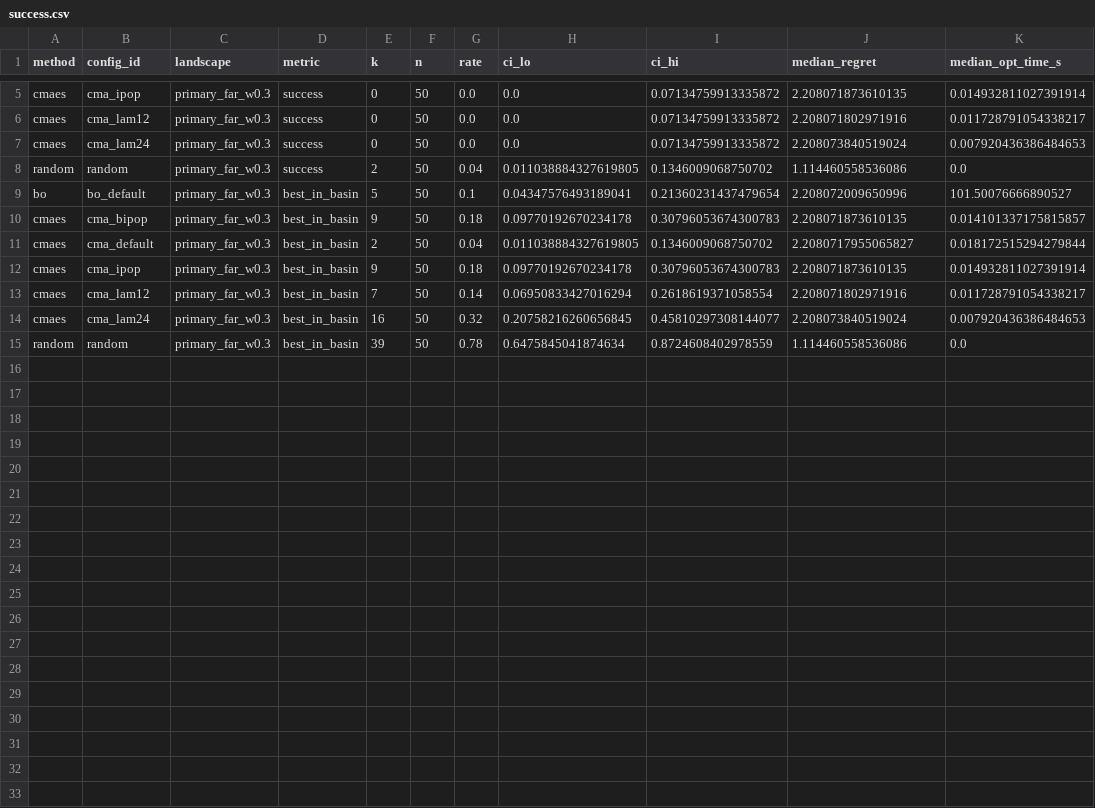
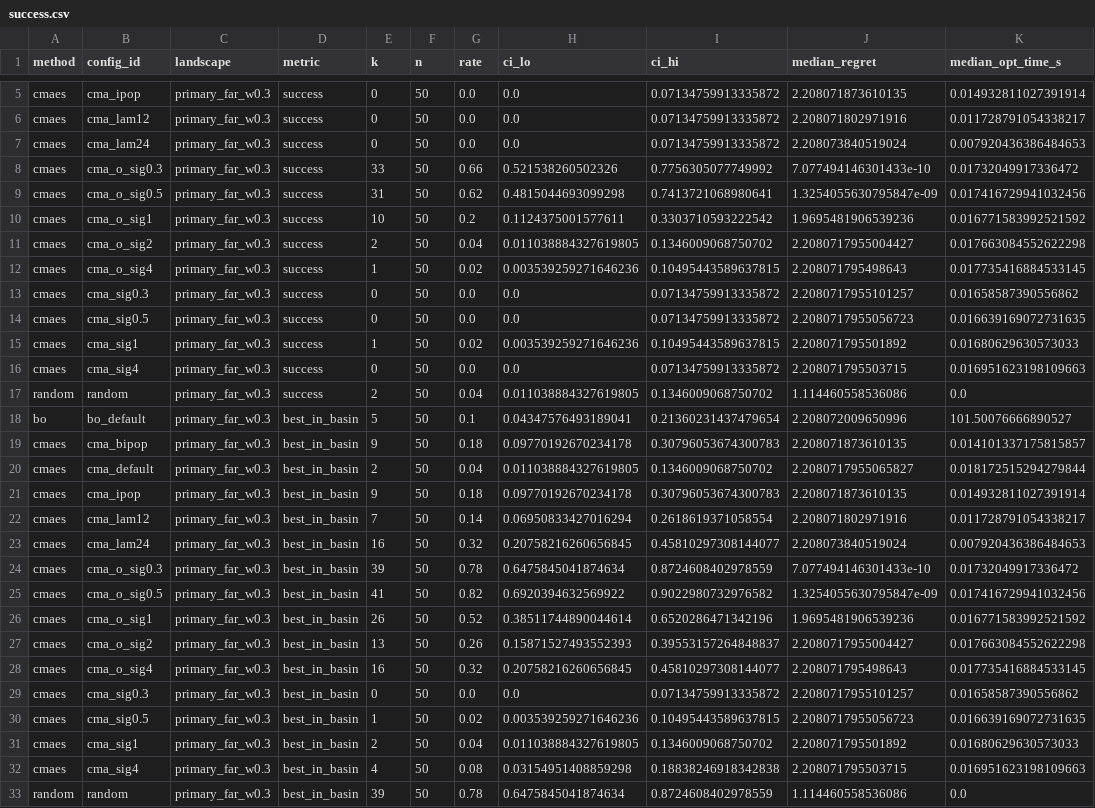
Before and after one commit to isaacsoong055/DSA4212, a CSV file: results/summary/success.csv, drawn as a sheet; only a part is shown, gaps mark what is left out; the diff names each change by its address in the sheet, - before the commit and + after, or states it on an @@ line.

```diff
--- a/results/summary/success.csv
+++ b/results/summary/success.csv
+row 8: cmaes | cma_o_sig0.3 | primary_far_w0.3 | success | 33 | 50 | 0.66 | 0.521538260502326 | 0.7756305077749992 | 7.077494146301433e-10 | 0.01732049917336472
+row 9: cmaes | cma_o_sig0.5 | primary_far_w0.3 | success | 31 | 50 | 0.62 | 0.4815044693099298 | 0.7413721068980641 | 1.3254055630795847e-09 | 0.017416729941032456
+row 10: cmaes | cma_o_sig1 | primary_far_w0.3 | success | 10 | 50 | 0.2 | 0.1124375001577611 | 0.3303710593222542 | 1.9695481906539236 | 0.016771583992521592
+row 11: cmaes | cma_o_sig2 | primary_far_w0.3 | success | 2 | 50 | 0.04 | 0.011038884327619805 | 0.1346009068750702 | 2.2080717955004427 | 0.017663084552622298
+row 12: cmaes | cma_o_sig4 | primary_far_w0.3 | success | 1 | 50 | 0.02 | 0.003539259271646236 | 0.10495443589637815 | 2.208071795498643 | 0.017735416884533145
+row 13: cmaes | cma_sig0.3 | primary_far_w0.3 | success | 0 | 50 | 0.0 | 0.0 | 0.07134759913335872 | 2.2080717955101257 | 0.01658587390556862
+row 14: cmaes | cma_sig0.5 | primary_far_w0.3 | success | 0 | 50 | 0.0 | 0.0 | 0.07134759913335872 | 2.2080717955056723 | 0.016639169072731635
+row 15: cmaes | cma_sig1 | primary_far_w0.3 | success | 1 | 50 | 0.02 | 0.003539259271646236 | 0.10495443589637815 | 2.208071795501892 | 0.01680629630573033
+row 16: cmaes | cma_sig4 | primary_far_w0.3 | success | 0 | 50 | 0.0 | 0.0 | 0.07134759913335872 | 2.208071795503715 | 0.016951623198109663
+row 24: cmaes | cma_o_sig0.3 | primary_far_w0.3 | best_in_basin | 39 | 50 | 0.78 | 0.6475845041874634 | 0.8724608402978559 | 7.077494146301433e-10 | 0.01732049917336472
+row 25: cmaes | cma_o_sig0.5 | primary_far_w0.3 | best_in_basin | 41 | 50 | 0.82 | 0.6920394632569922 | 0.9022980732976582 | 1.3254055630795847e-09 | 0.017416729941032456
+row 26: cmaes | cma_o_sig1 | primary_far_w0.3 | best_in_basin | 26 | 50 | 0.52 | 0.38511744890044614 | 0.6520286471342196 | 1.9695481906539236 | 0.016771583992521592
+row 27: cmaes | cma_o_sig2 | primary_far_w0.3 | best_in_basin | 13 | 50 | 0.26 | 0.15871527493552393 | 0.39553157264848837 | 2.2080717955004427 | 0.017663084552622298
+row 28: cmaes | cma_o_sig4 | primary_far_w0.3 | best_in_basin | 16 | 50 | 0.32 | 0.20758216260656845 | 0.45810297308144077 | 2.208071795498643 | 0.017735416884533145
+row 29: cmaes | cma_sig0.3 | primary_far_w0.3 | best_in_basin | 0 | 50 | 0.0 | 0.0 | 0.07134759913335872 | 2.2080717955101257 | 0.01658587390556862
+row 30: cmaes | cma_sig0.5 | primary_far_w0.3 | best_in_basin | 1 | 50 | 0.02 | 0.003539259271646236 | 0.10495443589637815 | 2.2080717955056723 | 0.016639169072731635
+row 31: cmaes | cma_sig1 | primary_far_w0.3 | best_in_basin | 2 | 50 | 0.04 | 0.011038884327619805 | 0.1346009068750702 | 2.208071795501892 | 0.01680629630573033
+row 32: cmaes | cma_sig4 | primary_far_w0.3 | best_in_basin | 4 | 50 | 0.08 | 0.03154951408859298 | 0.18838246918342838 | 2.208071795503715 | 0.016951623198109663
```
Also changed, not shown: 7 other files.
